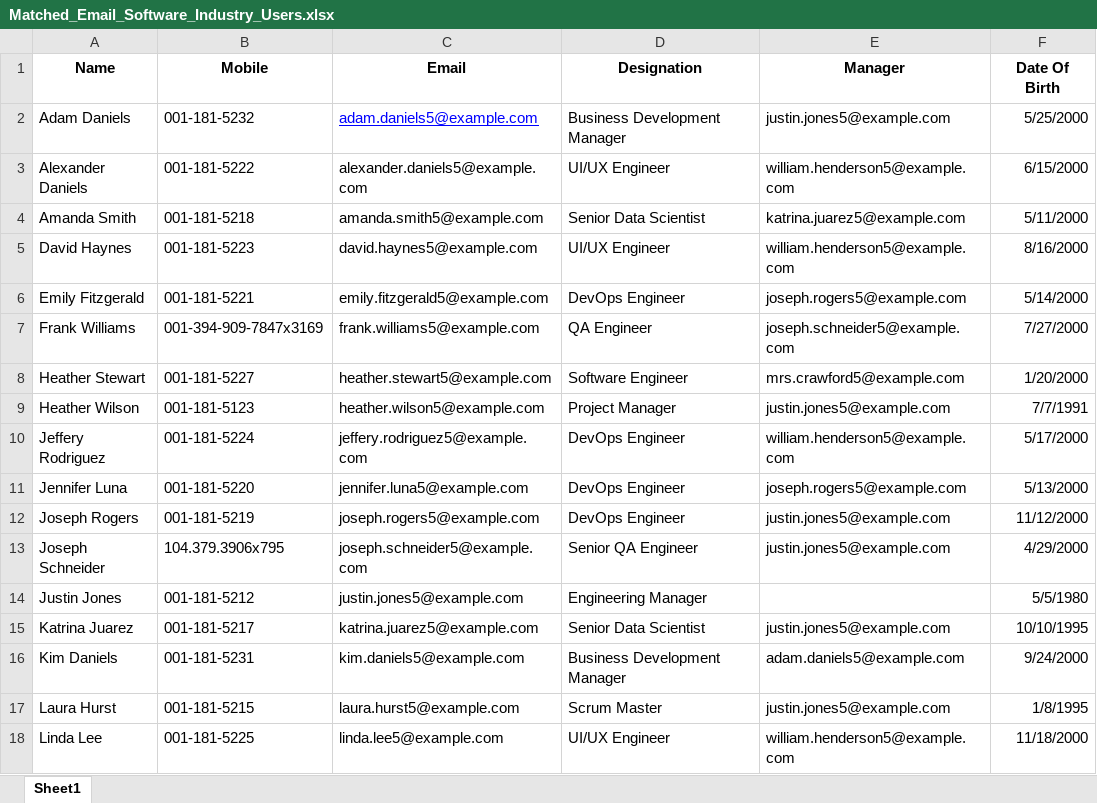
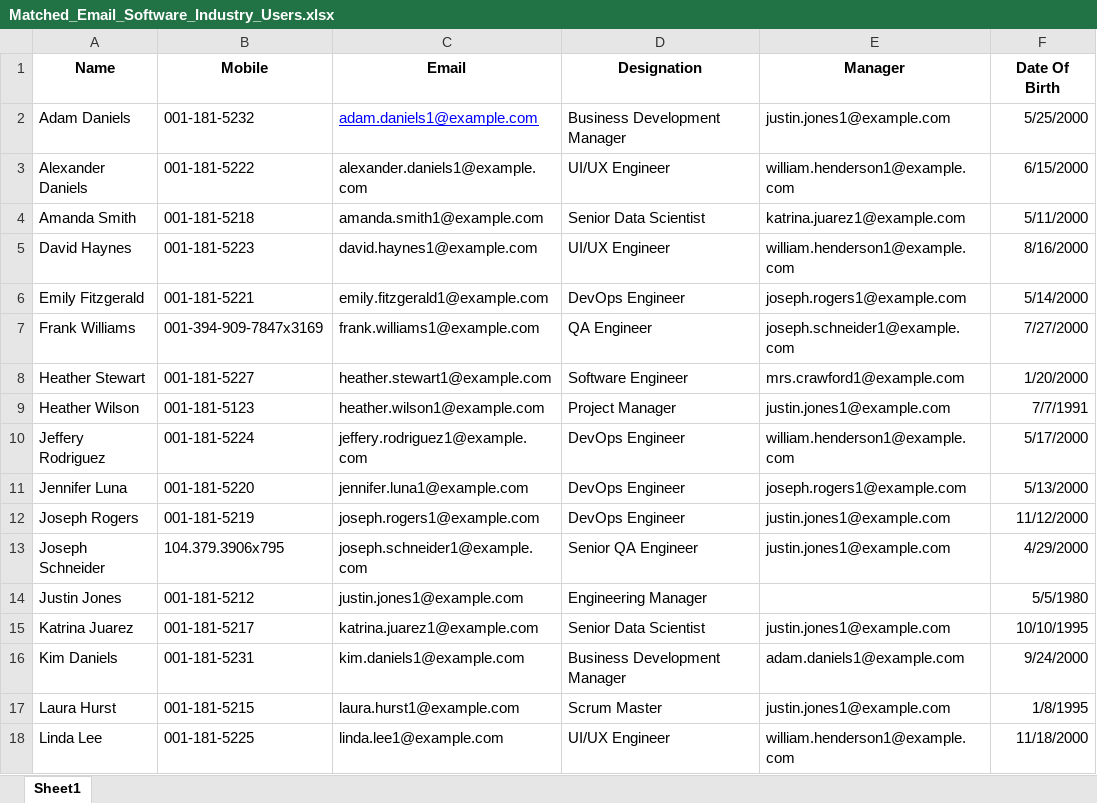
Before and after one commit to umarzubair105/Just-Plan-It, an Excel workbook: Matched_Email_Software_Industry_Users.xlsx, sheet Sheet1, drawn as a sheet; only a part is shown; values as stored, in another font and other column widths than the file's, no borders; table styles not drawn; the diff covers the shown part only; the diff names each change by its address in the sheet, - before the commit and + after, or states it on an @@ line.

```diff
--- a/Matched_Email_Software_Industry_Users.xlsx (sheet Sheet1)
+++ b/Matched_Email_Software_Industry_Users.xlsx (sheet Sheet1)
-C2 (Email): adam.daniels5@example.com
+C2 (Email): adam.daniels1@example.com
-E2 (Manager): justin.jones5@example.com
+E2 (Manager): justin.jones1@example.com
-C3 (Email): alexander.daniels5@example.com
+C3 (Email): alexander.daniels1@example.com
-E3 (Manager): william.henderson5@example.com
+E3 (Manager): william.henderson1@example.com
-C4 (Email): amanda.smith5@example.com
+C4 (Email): amanda.smith1@example.com
-E4 (Manager): katrina.juarez5@example.com
+E4 (Manager): katrina.juarez1@example.com
-C5 (Email): david.haynes5@example.com
+C5 (Email): david.haynes1@example.com
-E5 (Manager): william.henderson5@example.com
+E5 (Manager): william.henderson1@example.com
-C6 (Email): emily.fitzgerald5@example.com
+C6 (Email): emily.fitzgerald1@example.com
-E6 (Manager): joseph.rogers5@example.com
+E6 (Manager): joseph.rogers1@example.com
-C7 (Email): frank.williams5@example.com
+C7 (Email): frank.williams1@example.com
-E7 (Manager): joseph.schneider5@example.com
+E7 (Manager): joseph.schneider1@example.com
-C8 (Email): heather.stewart5@example.com
+C8 (Email): heather.stewart1@example.com
-E8 (Manager): mrs.crawford5@example.com
+E8 (Manager): mrs.crawford1@example.com
-C9 (Email): heather.wilson5@example.com
+C9 (Email): heather.wilson1@example.com
-E9 (Manager): justin.jones5@example.com
+E9 (Manager): justin.jones1@example.com
-C10 (Email): jeffery.rodriguez5@example.com
+C10 (Email): jeffery.rodriguez1@example.com
-E10 (Manager): william.henderson5@example.com
+E10 (Manager): william.henderson1@example.com
-C11 (Email): jennifer.luna5@example.com
+C11 (Email): jennifer.luna1@example.com
-E11 (Manager): joseph.rogers5@example.com
+E11 (Manager): joseph.rogers1@example.com
-C12 (Email): joseph.rogers5@example.com
+C12 (Email): joseph.rogers1@example.com
-E12:E13 (Manager): justin.jones5@example.com
+E12:E13 (Manager): justin.jones1@example.com
-C13 (Email): joseph.schneider5@example.com
+C13 (Email): joseph.schneider1@example.com
-C14 (Email): justin.jones5@example.com
+C14 (Email): justin.jones1@example.com
-C15 (Email): katrina.juarez5@example.com
+C15 (Email): katrina.juarez1@example.com
-E15 (Manager): justin.jones5@example.com
+E15 (Manager): justin.jones1@example.com
-C16 (Email): kim.daniels5@example.com
+C16 (Email): kim.daniels1@example.com
-E16 (Manager): adam.daniels5@example.com
+E16 (Manager): adam.daniels1@example.com
-C17 (Email): laura.hurst5@example.com
+C17 (Email): laura.hurst1@example.com
-E17 (Manager): justin.jones5@example.com
+E17 (Manager): justin.jones1@example.com
-C18 (Email): linda.lee5@example.com
+C18 (Email): linda.lee1@example.com
-E18 (Manager): william.henderson5@example.com
+E18 (Manager): william.henderson1@example.com
```
Also changed, not shown: 15 edited cells elsewhere in this sheet, 8 other files.
